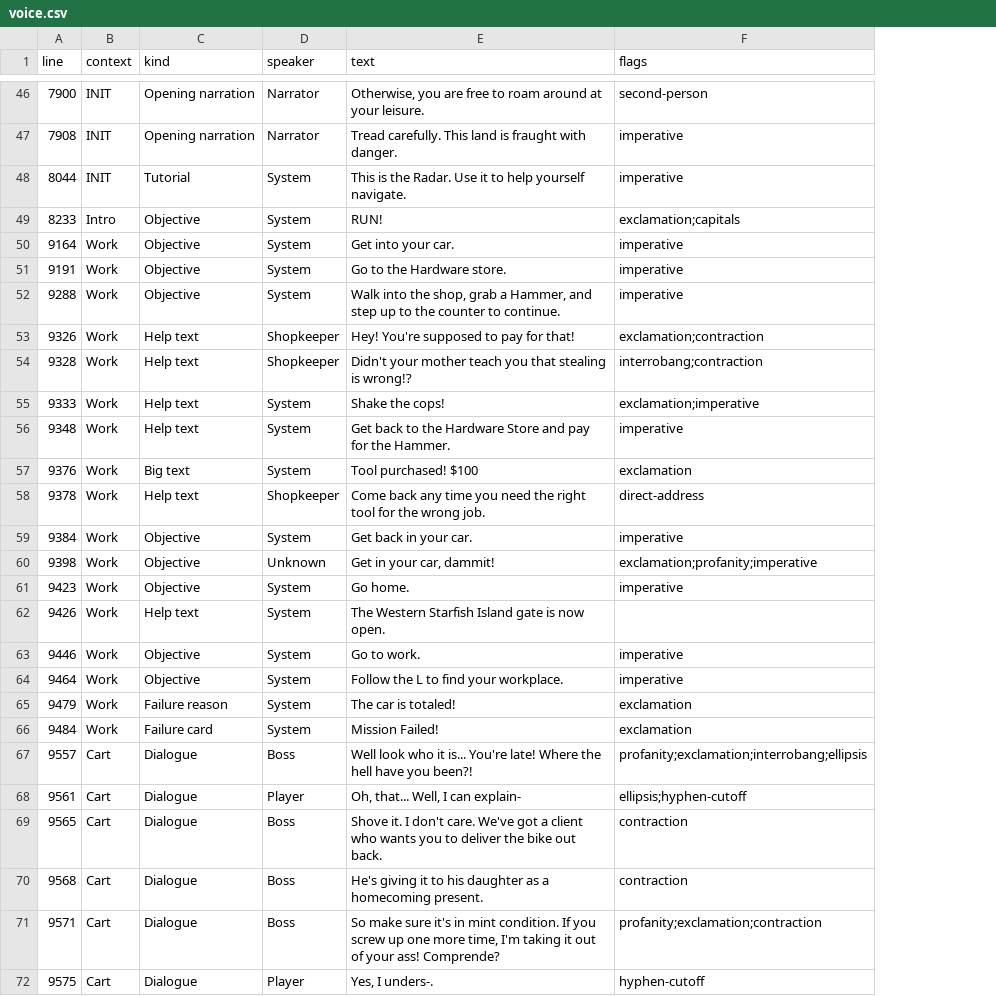
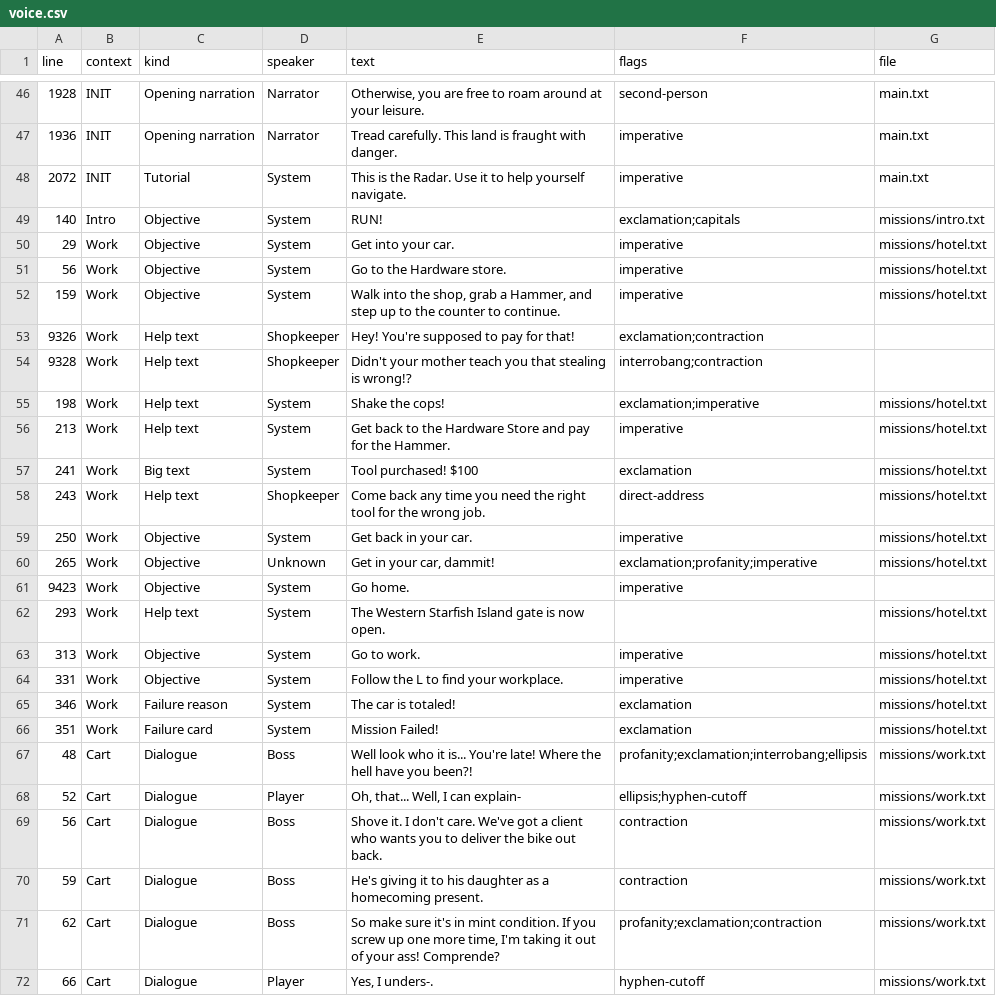
Before and after one commit to chances/eventide-chronicles, a CSV file: docs/voice.csv, drawn as a sheet; only a part is shown, gaps mark what is left out; the diff covers the shown part only; the diff names each change by its address in the sheet, - before the commit and + after, or states it on an @@ line.

Commit message:
Extract free-roam threads, Extend fall-through scan
Update the fall-through script to take several paths and expand
`{$INCLUDE}` lines in order, so each hazard reports the source file and
line it came from. Record the include layout in AGENTS.md and the CRLF
note in the mission safety lesson.

Re-point the voice ledger rows at the new files and line numbers.
Mission files and the modularize plan get matching edits.

```diff
--- a/docs/voice.csv
+++ b/docs/voice.csv
+column G (file), rows 46-72: main.txt | main.txt | main.txt | missions/intro.txt | missions/hotel.txt | missions/hotel.txt | missions/hotel.txt |  |  | missions/hotel.txt | missions/hotel.txt | missions/hotel.txt | missions/hotel.txt | missions/hotel.txt | missions/hotel.txt |  | missions/hotel.txt | missions/hotel.txt | missions/hotel.txt | missions/hotel.txt | missions/hotel.txt | missions/work.txt | missions/work.txt | missions/work.txt | missions/work.txt | missions/work.txt | missions/work.txt
-A46 (line): 7900
+A46 (line): 1928
-A47 (line): 7908
+A47 (line): 1936
-A48 (line): 8044
+A48 (line): 2072
-A49 (line): 8233
+A49 (line): 140
-A50 (line): 9164
+A50 (line): 29
-A51 (line): 9191
+A51 (line): 56
-A52 (line): 9288
+A52 (line): 159
-A55 (line): 9333
+A55 (line): 198
-A56 (line): 9348
+A56 (line): 213
-A57 (line): 9376
+A57 (line): 241
-A58 (line): 9378
+A58 (line): 243
-A59 (line): 9384
+A59 (line): 250
-A60 (line): 9398
+A60 (line): 265
-A62 (line): 9426
+A62 (line): 293
-A63 (line): 9446
+A63 (line): 313
-A64 (line): 9464
+A64 (line): 331
-A65 (line): 9479
+A65 (line): 346
-A66 (line): 9484
+A66 (line): 351
-A67 (line): 9557
+A67 (line): 48
-A68 (line): 9561
+A68 (line): 52
-A69 (line): 9565
+A69 (line): 56
-A70 (line): 9568
+A70 (line): 59
-A71 (line): 9571
+A71 (line): 62
-A72 (line): 9575
+A72 (line): 66
```
Also changed, not shown: 56 edited cells elsewhere in this file, 11 other files.
